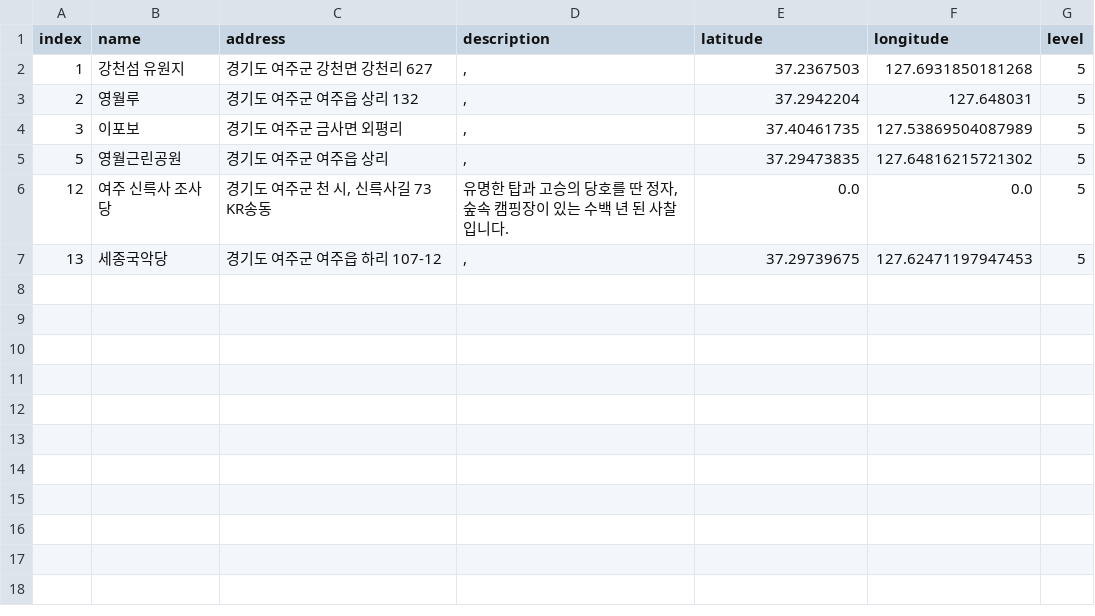
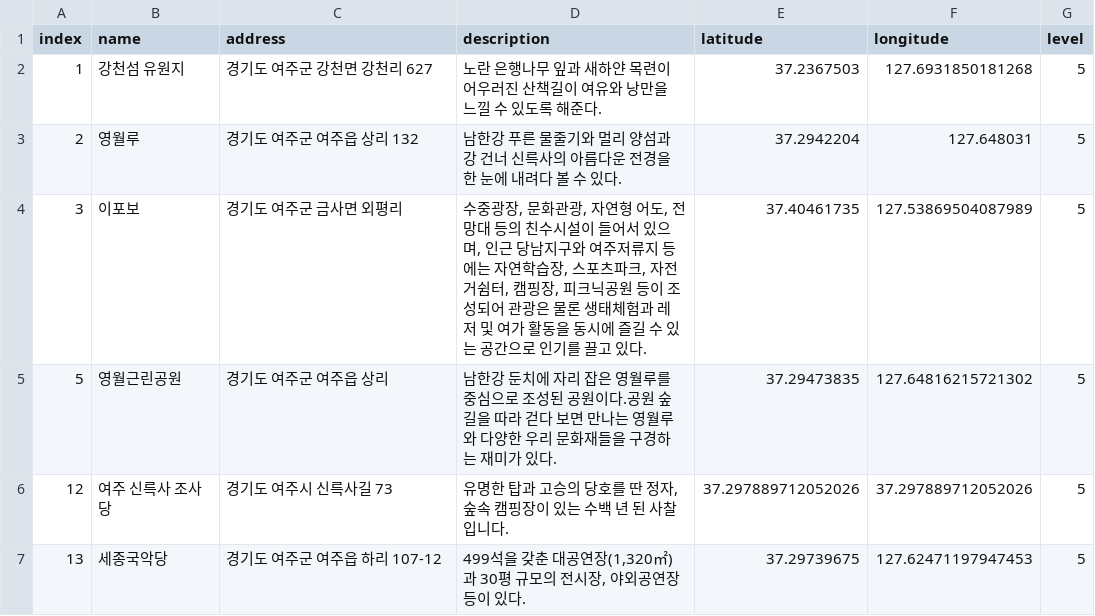
Before and after one commit to leedongyull/google-map-crawling, a CSV file: output/경기도/경기도_여주시.csv, drawn as a sheet.

Commit message:
Update 경기도_여주시.csv

```diff
--- a/output/경기도/경기도_여주시.csv
+++ b/output/경기도/경기도_여주시.csv
@@ -1,7 +1,7 @@
 index,name,address,description,latitude,longitude,level
-1,강천섬 유원지,경기도 여주군 강천면 강천리 627,",",37.2367503,127.6931850181268,5
-2,영월루,경기도 여주군 여주읍 상리 132,",",37.2942204,127.648031,5
-3,이포보,경기도 여주군 금사면 외평리,",",37.40461735,127.53869504087989,5
-5,영월근린공원,경기도 여주군 여주읍 상리,",",37.29473835,127.64816215721302,5
-12,여주 신륵사 조사당,"경기도 여주군 천 시, 신륵사길 73 KR송동","유명한 탑과 고승의 당호를 딴 정자, 숲속 캠핑장이 있는 수백 년 된 사찰입니다.",0.0,0.0,5
-13,세종국악당,경기도 여주군 여주읍 하리 107-12,",",37.29739675,127.62471197947453,5
+1,강천섬 유원지,경기도 여주군 강천면 강천리 627,"노란 은행나무 잎과 새하얀 목련이 어우러진 산책길이 여유와 낭만을 느낄 수 있도록 해준다.",37.2367503,127.6931850181268,5
+2,영월루,경기도 여주군 여주읍 상리 132,"남한강 푸른 물줄기와 멀리 양섬과 강 건너 신륵사의 아름다운 전경을 한 눈에 내려다 볼 수 있다.",37.2942204,127.648031,5
+3,이포보,경기도 여주군 금사면 외평리,"수중광장, 문화관광, 자연형 어도, 전망대 등의 친수시설이 들어서 있으며, 인근 당남지구와 여주저류지 등에는 자연학습장, 스포츠파크, 자전거쉼터, 캠핑장, 피크닉공원 등이 조성되어 관광은 물론 생태체험과 레저 및 여가 활동을 동시에 즐길 수 있는 공간으로 인기를 끌고 있다.",37.40461735,127.53869504087989,5
+5,영월근린공원,경기도 여주군 여주읍 상리,"남한강 둔치에 자리 잡은 영월루를 중심으로 조성된 공원이다.공원 숲길을 따라 걷다 보면 만나는 영월루와 다양한 우리 문화재들을 구경하는 재미가 있다. ",37.29473835,127.64816215721302,5
+12,여주 신륵사 조사당,경기도 여주시 신륵사길 73,"유명한 탑과 고승의 당호를 딴 정자, 숲속 캠핑장이 있는 수백 년 된 사찰입니다.",37.297889712052026,37.297889712052026,5
+13,세종국악당,경기도 여주군 여주읍 하리 107-12,"499석을 갖춘 대공연장(1,320㎡)과 30평 규모의 전시장, 야외공연장 등이 있다.",37.29739675,127.62471197947453,5
```
